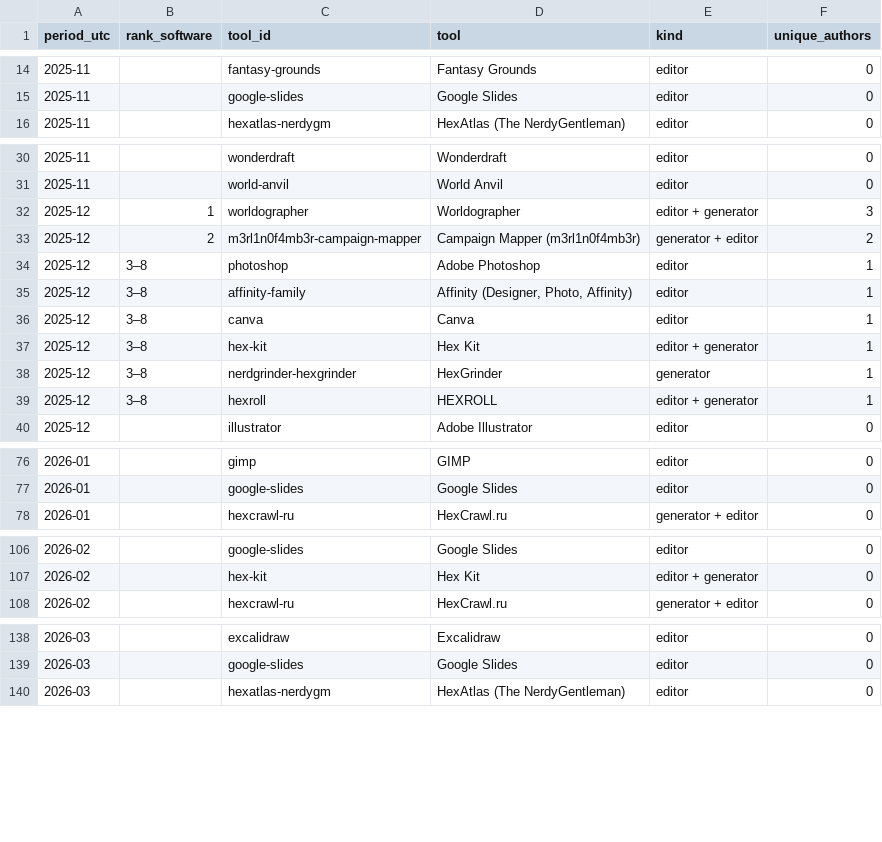
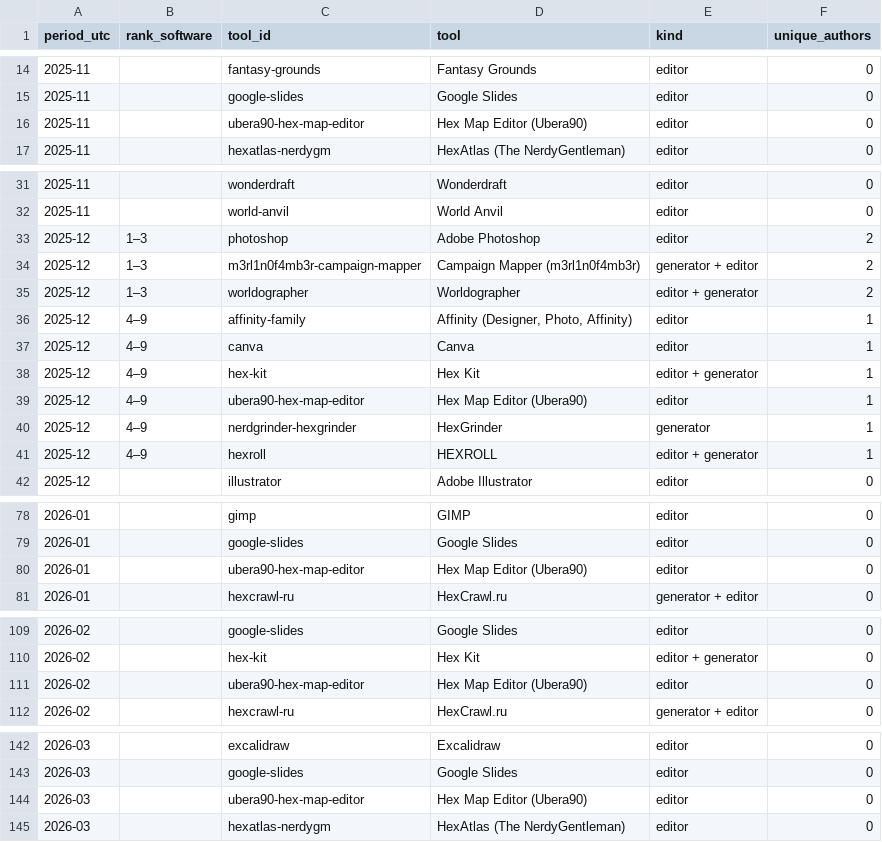
Before and after one commit to YuriyEmelyanov/Hexcrawl, a CSV file: agent-work/research/reddit-map-tools/hex-only/monthly.csv, drawn as a sheet; only a part is shown, gaps mark what is left out; the diff covers the shown part only.

```diff
--- a/agent-work/research/reddit-map-tools/hex-only/monthly.csv
+++ b/agent-work/research/reddit-map-tools/hex-only/monthly.csv
@@ -15,2 +15,3 @@ period_utc,rank_software,tool_id,tool,kind,unique_authors
 2025-11,,google-slides,Google Slides,editor,0
+2025-11,,ubera90-hex-map-editor,Hex Map Editor (Ubera90),editor,0
 2025-11,,hexatlas-nerdygm,HexAtlas (The NerdyGentleman),editor,0
@@ -31,10 +32,11 @@ period_utc,rank_software,tool_id,tool,kind,unique_authors
 2025-11,,world-anvil,World Anvil,editor,0
-2025-12,1,worldographer,Worldographer,editor + generator,3
-2025-12,2,m3rl1n0f4mb3r-campaign-mapper,Campaign Mapper (m3rl1n0f4mb3r),generator + editor,2
-2025-12,3–8,photoshop,Adobe Photoshop,editor,1
-2025-12,3–8,affinity-family,"Affinity (Designer, Photo, Affinity)",editor,1
-2025-12,3–8,canva,Canva,editor,1
-2025-12,3–8,hex-kit,Hex Kit,editor + generator,1
-2025-12,3–8,nerdgrinder-hexgrinder,HexGrinder,generator,1
-2025-12,3–8,hexroll,HEXROLL,editor + generator,1
+2025-12,1–3,photoshop,Adobe Photoshop,editor,2
+2025-12,1–3,m3rl1n0f4mb3r-campaign-mapper,Campaign Mapper (m3rl1n0f4mb3r),generator + editor,2
+2025-12,1–3,worldographer,Worldographer,editor + generator,2
+2025-12,4–9,affinity-family,"Affinity (Designer, Photo, Affinity)",editor,1
+2025-12,4–9,canva,Canva,editor,1
+2025-12,4–9,hex-kit,Hex Kit,editor + generator,1
+2025-12,4–9,ubera90-hex-map-editor,Hex Map Editor (Ubera90),editor,1
+2025-12,4–9,nerdgrinder-hexgrinder,HexGrinder,generator,1
+2025-12,4–9,hexroll,HEXROLL,editor + generator,1
 2025-12,,illustrator,Adobe Illustrator,editor,0
@@ -77,2 +79,3 @@ period_utc,rank_software,tool_id,tool,kind,unique_authors
 2026-01,,google-slides,Google Slides,editor,0
+2026-01,,ubera90-hex-map-editor,Hex Map Editor (Ubera90),editor,0
 2026-01,,hexcrawl-ru,HexCrawl.ru,generator + editor,0
@@ -107,2 +110,3 @@ period_utc,rank_software,tool_id,tool,kind,unique_authors
 2026-02,,hex-kit,Hex Kit,editor + generator,0
+2026-02,,ubera90-hex-map-editor,Hex Map Editor (Ubera90),editor,0
 2026-02,,hexcrawl-ru,HexCrawl.ru,generator + editor,0
@@ -139,2 +143,3 @@ period_utc,rank_software,tool_id,tool,kind,unique_authors
 2026-03,,google-slides,Google Slides,editor,0
+2026-03,,ubera90-hex-map-editor,Hex Map Editor (Ubera90),editor,0
 2026-03,,hexatlas-nerdygm,HexAtlas (The NerdyGentleman),editor,0
```
Also changed, not shown: 7 added rows elsewhere in this file, agent-work/research/reddit-map-tools/evidence.csv, agent-work/research/reddit-map-tools/hex-only/context-review.csv, 16 other files.
